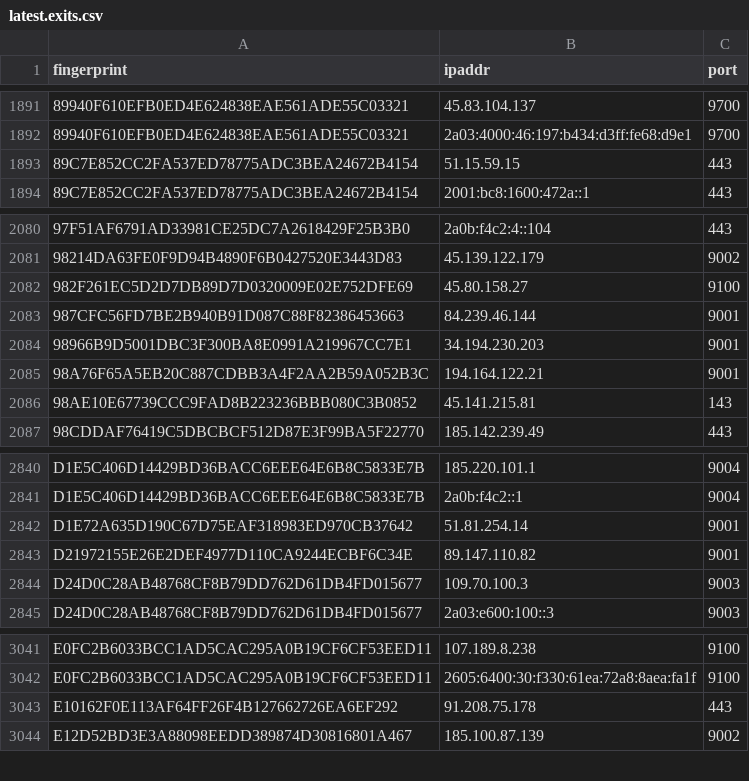
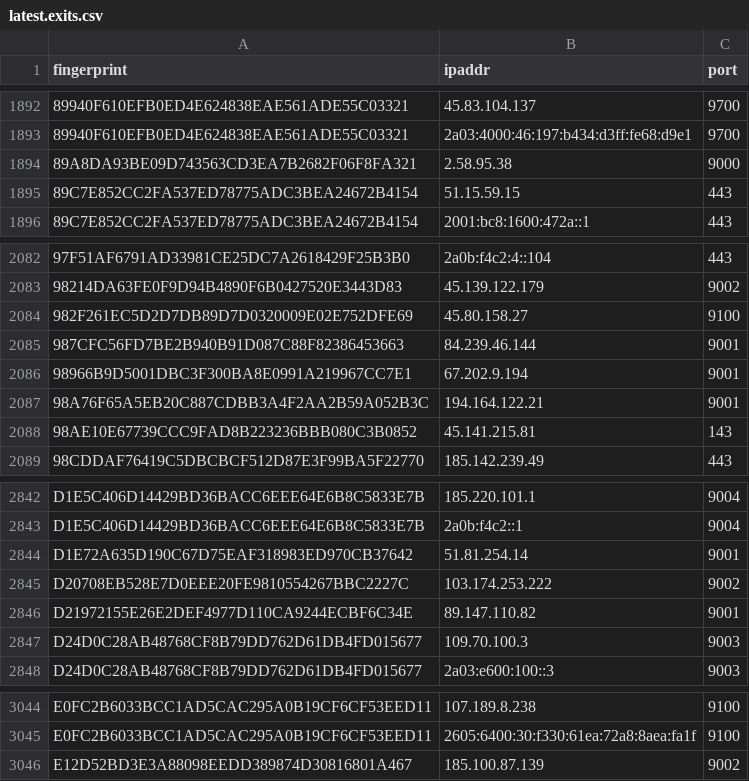
Before and after one commit to alireza-rezaee/tor-nodes, a CSV file: latest.exits.csv, drawn as a sheet; only a part is shown, gaps mark what is left out; the diff covers the shown part only.

```diff
--- a/latest.exits.csv
+++ b/latest.exits.csv
@@ -1892,2 +1893,3 @@ fingerprint, ipaddr, port
 89940F610EFB0ED4E624838EAE561ADE55C03321, 2a03:4000:46:197:b434:d3ff:fe68:d9e1, 9700
+89A8DA93BE09D743563CD3EA7B2682F06F8FA321, 2.58.95.38, 9000
 89C7E852CC2FA537ED78775ADC3BEA24672B4154, 51.15.59.15, 443
@@ -2083,3 +2085,3 @@ fingerprint, ipaddr, port
 987CFC56FD7BE2B940B91D087C88F82386453663, 84.239.46.144, 9001
-98966B9D5001DBC3F300BA8E0991A219967CC7E1, 34.194.230.203, 9001
+98966B9D5001DBC3F300BA8E0991A219967CC7E1, 67.202.9.194, 9001
 98A76F65A5EB20C887CDBB3A4F2AA2B59A052B3C, 194.164.122.21, 9001
@@ -2842,2 +2844,3 @@ D1E5C406D14429BD36BACC6EEE64E6B8C5833E7B, 2a0b:f4c2::1, 9004
 D1E72A635D190C67D75EAF318983ED970CB37642, 51.81.254.14, 9001
+D20708EB528E7D0EEE20FE9810554267BBC2227C, 103.174.253.222, 9002
 D21972155E26E2DEF4977D110CA9244ECBF6C34E, 89.147.110.82, 9001
@@ -3042,3 +3045,2 @@ E0FC2B6033BCC1AD5CAC295A0B19CF6CF53EED11, 107.189.8.238, 9100
 E0FC2B6033BCC1AD5CAC295A0B19CF6CF53EED11, 2605:6400:30:f330:61ea:72a8:8aea:fa1f, 9100
-E10162F0E113AF64FF26F4B127662726EA6EF292, 91.208.75.178, 443
 E12D52BD3E3A88098EEDD389874D30816801A467, 185.100.87.139, 9002
```
Also changed, not shown: 4 added rows and 3 removed rows elsewhere in this file, latest.all.csv, latest.guards.csv.
